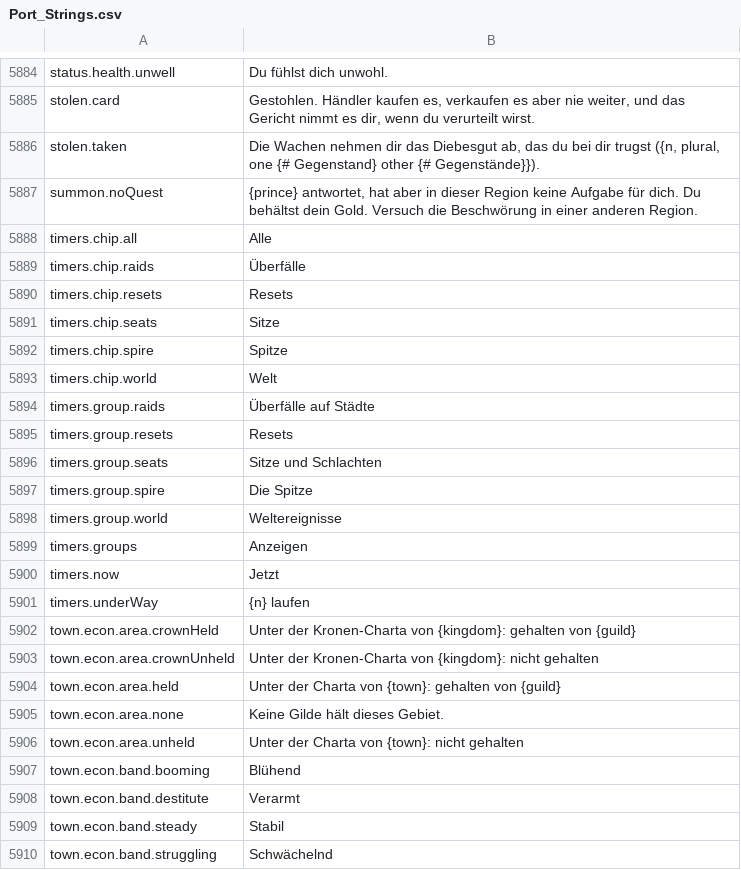
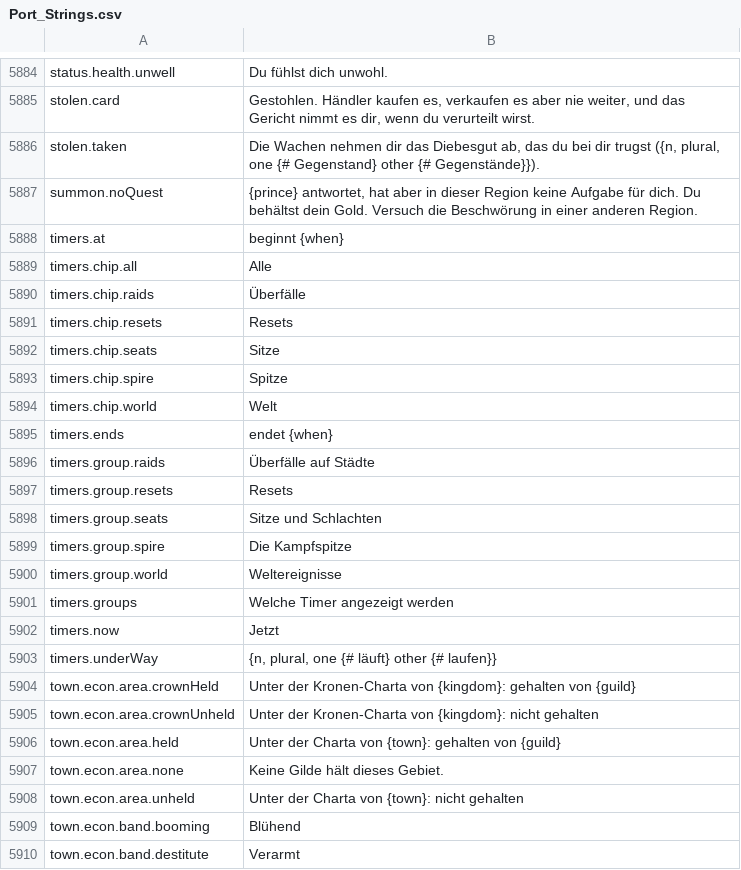
Before and after one commit to Hazerre/daggerfall-js-source, a CSV file: locales/de/Port_Strings.csv, drawn as a sheet; only a part is shown, gaps mark what is left out; the shorter side is filled out with more unchanged rows.

```diff
--- a/locales/de/Port_Strings.csv
+++ b/locales/de/Port_Strings.csv
@@ -5889,2 +5889,3 @@ stolen.taken,"Die Wachen nehmen dir das Diebesgut ab, das du bei dir trugst ({n,
 summon.noQuest,"{prince} antwortet, hat aber in dieser Region keine Aufgabe für dich. Du behältst dein Gold. Versuch die Beschwörung in einer anderen Region."
+timers.at,"beginnt {when}"
 timers.chip.all,"Alle"
@@ -5895,2 +5896,3 @@ timers.chip.spire,"Spitze"
 timers.chip.world,"Welt"
+timers.ends,"endet {when}"
 timers.group.raids,"Überfälle auf Städte"
@@ -5898,7 +5900,7 @@ timers.group.resets,"Resets"
 timers.group.seats,"Sitze und Schlachten"
-timers.group.spire,"Die Spitze"
+timers.group.spire,"Die Kampfspitze"
 timers.group.world,"Weltereignisse"
-timers.groups,"Anzeigen"
+timers.groups,"Welche Timer angezeigt werden"
 timers.now,"Jetzt"
-timers.underWay,"{n} laufen"
+timers.underWay,"{n, plural, one {# läuft} other {# laufen}}"
 town.econ.area.crownHeld,"Unter der Kronen-Charta von {kingdom}: gehalten von {guild}"
```
Also changed, not shown: locales/bg/Port_Strings.csv, locales/es/Port_Strings.csv, 33 other files.
